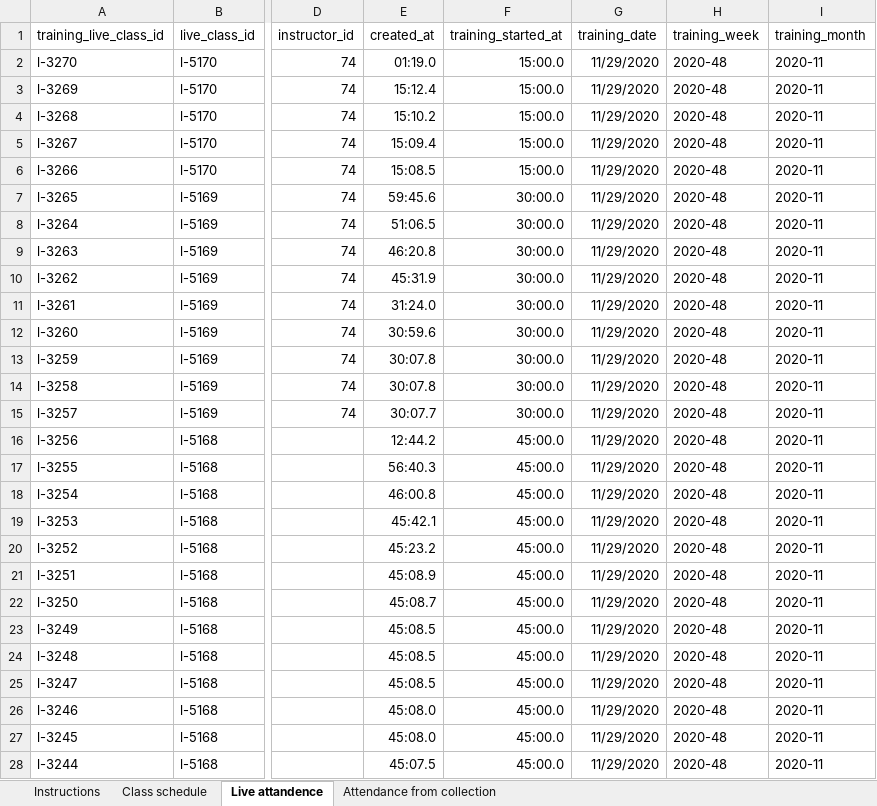
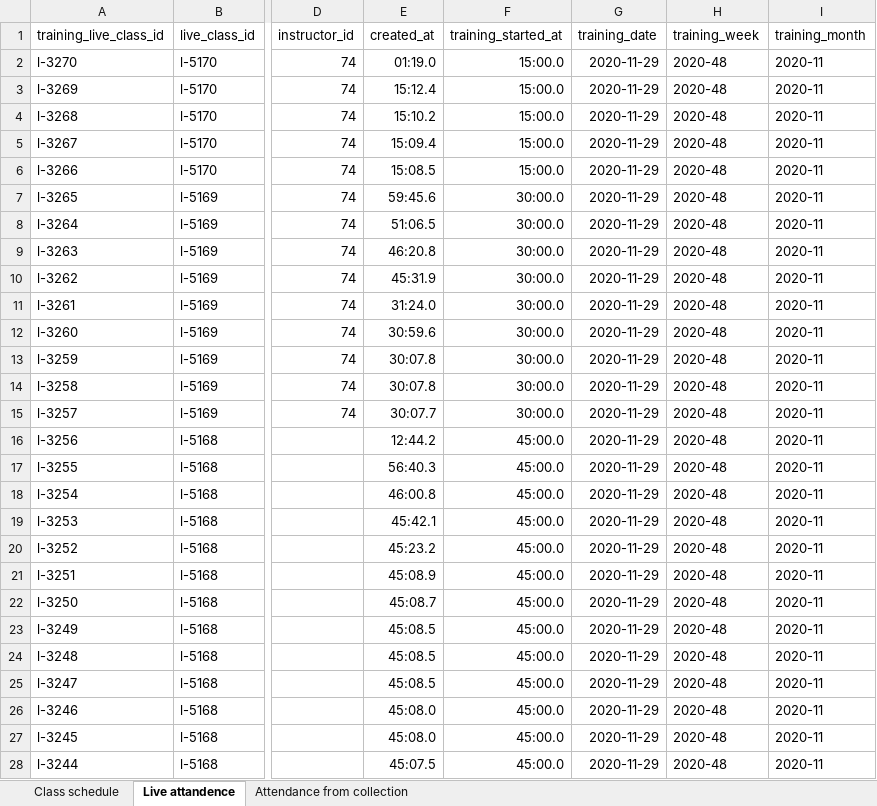
Before and after one commit to maroxtn/gym-schedule-eda, an Excel workbook: dataset.xlsx, sheet Live attandence, drawn as a sheet; only a part is shown, gaps mark what is left out; values as stored, in another font and other column widths than the file's, no borders; the diff covers the shown part only; the diff names each change by its address in the sheet, - before the commit and + after, or states it on an @@ line.

```diff
--- a/dataset.xlsx (sheet Live attandence)
+++ b/dataset.xlsx (sheet Live attandence)
-sheet tab: Instructions
-G2:G28 (training_date): 11/29/2020
+G2:G28 (training_date): 2020-11-29
```
Also changed, not shown: 904 edited cells elsewhere in this sheet, sheet Attendance from collection, sheet Class schedule, 3 other files.
